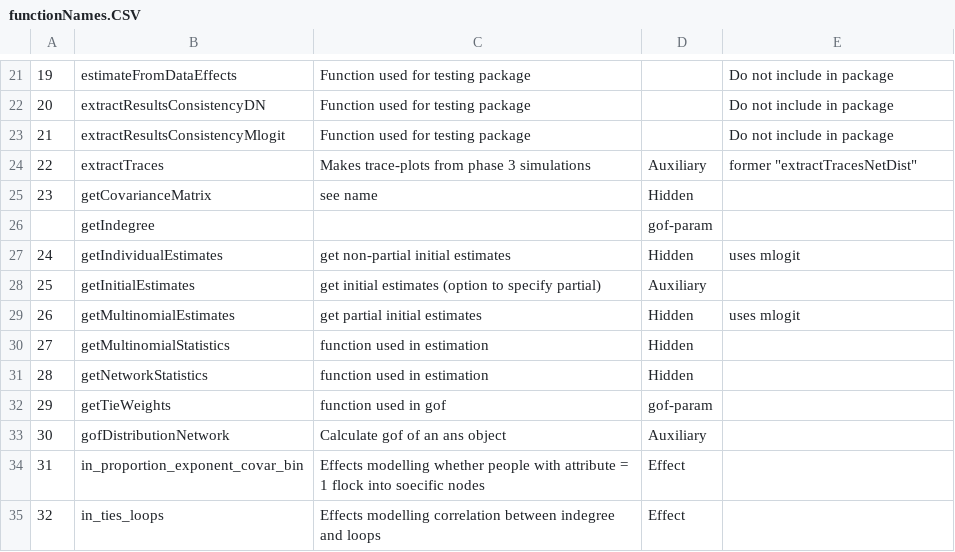
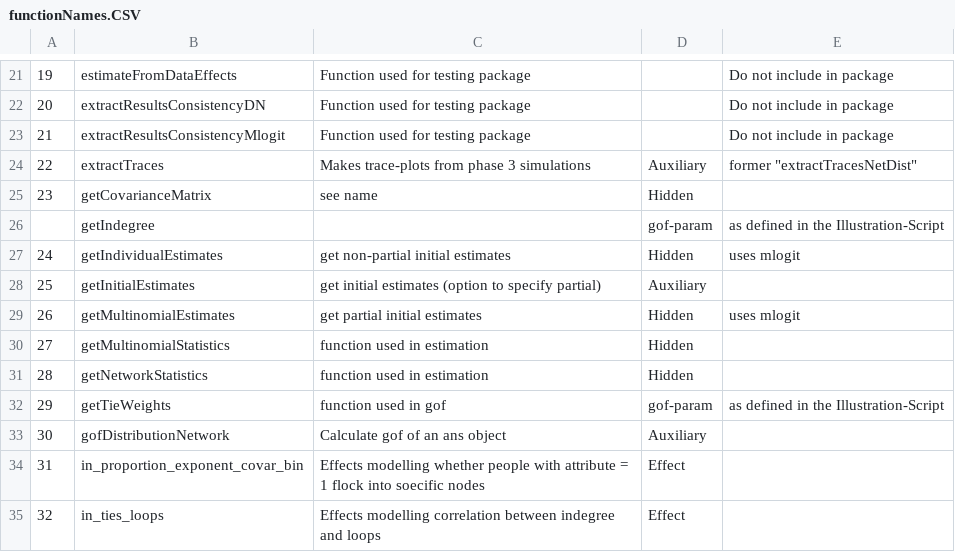
Before and after one commit to stocnet/MoNAn, a CSV file: functionNames.CSV, drawn as a sheet; only a part is shown, gaps mark what is left out; the diff names each change by its address in the sheet, - before the commit and + after, or states it on an @@ line.

Commit message:
Update functionNames.CSV
further specification of "getIndegree" and "getTieWeights"

```diff
--- a/functionNames.CSV
+++ b/functionNames.CSV
-E26: (empty)
+E26: as defined in the Illustration-Script
-E32: (empty)
+E32: as defined in the Illustration-Script
```
